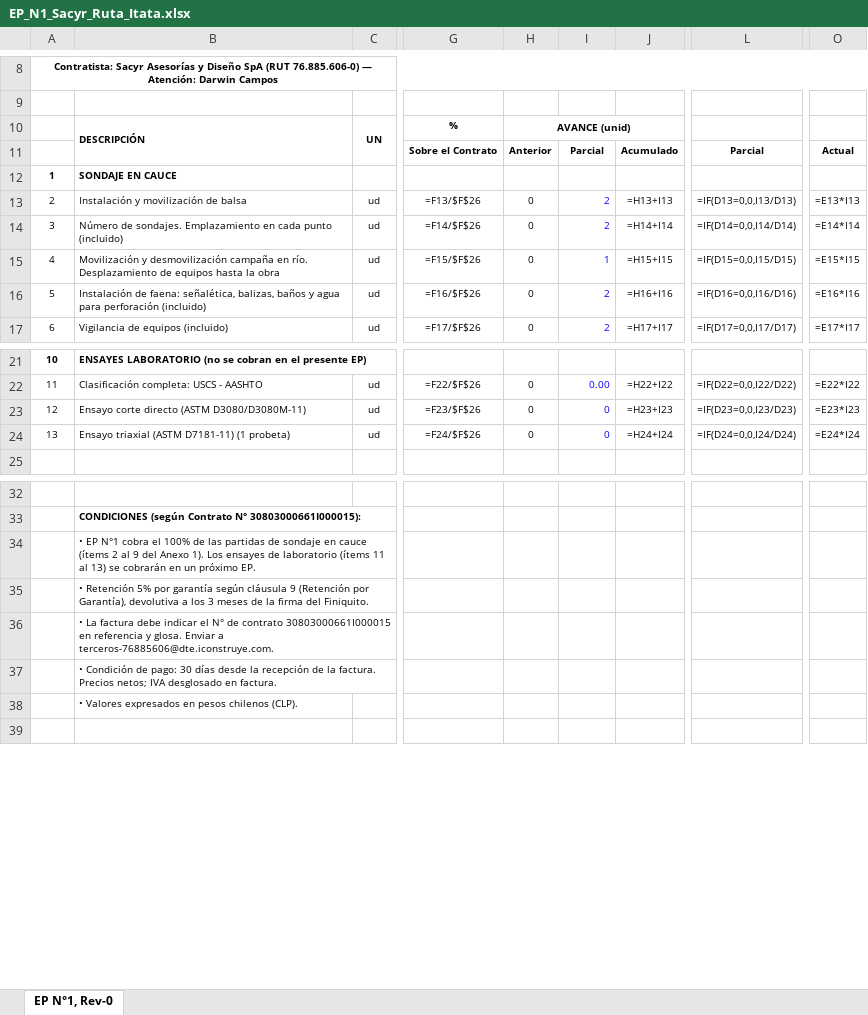
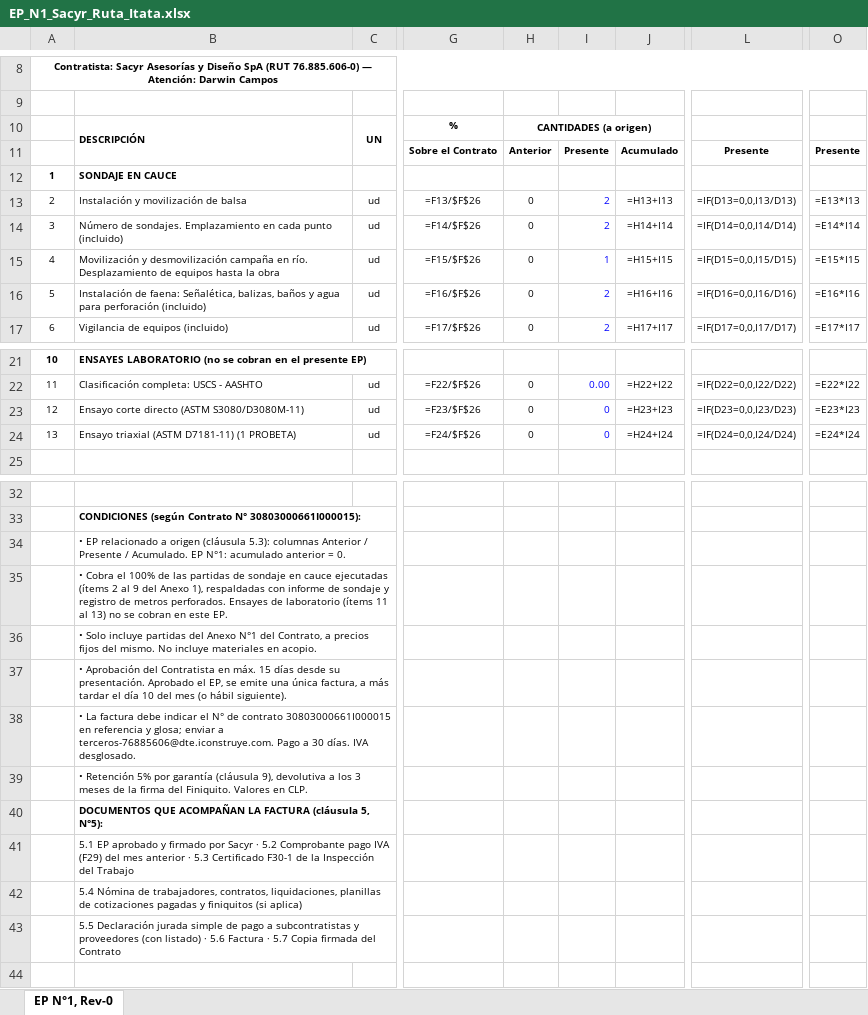
Before and after one commit to Fmatamalaa/GEOSOM, an Excel workbook: 06_Estados_de_Pago/EP_N1_Sacyr_Ruta_Itata.xlsx, sheet EP N°1, Rev-0, drawn as a sheet; only a part is shown, gaps mark what is left out; values as stored, in another font and other column widths than the file's, no borders; formulas without a stored value are shown as written; rows hold the shown columns only; the diff names each change by its address in the sheet, - before the commit and + after, or states it on an @@ line.

```diff
--- a/06_Estados_de_Pago/EP_N1_Sacyr_Ruta_Itata.xlsx (sheet EP N°1, Rev-0)
+++ b/06_Estados_de_Pago/EP_N1_Sacyr_Ruta_Itata.xlsx (sheet EP N°1, Rev-0)
-H10: AVANCE (unid)
+H10: CANTIDADES (a origen)
-I11: Parcial
+I11: Presente
-L11: Parcial
+L11: Presente
-O11: Actual
+O11: Presente
-B16: …de faena: señalética, balizas, baños…
+B16: …de faena: Señalética, balizas, baños…
-B23: Ensayo corte directo (ASTM D3080/D3080M-11)
+B23: Ensayo corte directo (ASTM S3080/D3080M-11)
-B24: Ensayo triaxial (ASTM D7181-11) (1 probeta)
+B24: Ensayo triaxial (ASTM D7181-11) (1 PROBETA)
-B34: • EP N°1 cobra el 100% de las partidas de sondaje en cauce (ítems 2 al 9 del Anexo 1). Los ensayes de laboratorio (ítems 11 al 13) se cobrarán en un próximo EP.
+B34: • EP relacionado a origen (cláusula 5.3): columnas Anterior / Presente / Acumulado. EP N°1: acumulado anterior = 0.
-B35: • Retención 5% por garantía según cláusula 9 (Retención por Garantía), devolutiva a los 3 meses de la firma del Finiquito.
+B35: • Cobra el 100% de las partidas de sondaje en cauce ejecutadas (ítems 2 al 9 del Anexo 1), respaldadas con informe de sondaje y registro de metros perforados. Ensayes de laboratorio (ítems 11 al 13) no se cobran en este EP.
-B36: • La factura debe indicar el N° de contrato 30803000661I000015 en referencia y glosa. Enviar a terceros-76885606@dte.iconstruye.com.
+B36: • Solo incluye partidas del Anexo N°1 del Contrato, a precios fijos del mismo. No incluye materiales en acopio.
-B37: • Condición de pago: 30 días desde la recepción de la factura. Precios netos; IVA desglosado en factura.
+B37: • Aprobación del Contratista en máx. 15 días desde su presentación. Aprobado el EP, se emite una única factura, a más tardar el día 10 del mes (o hábil siguiente).
-B38: • Valores expresados en pesos chilenos (CLP).
+B38: • La factura debe indicar el N° de contrato 30803000661I000015 en referencia y glosa; enviar a terceros-76885606@dte.iconstruye.com. Pago a 30 días. IVA desglosado.
+row 39:  | • Retención 5% por garantía (cláusula 9), devolutiva a los 3 meses de la firma del Finiquito. Valores en CLP.
+row 40:  | DOCUMENTOS QUE ACOMPAÑAN LA FACTURA (cláusula 5, N°5):
+row 41:  | 5.1 EP aprobado y firmado por Sacyr · 5.2 Comprobante pago IVA (F29) del mes anterior · 5.3 Certificado F30-1 de la Inspección del Trabajo
+row 42:  | 5.4 Nómina de trabajadores, contratos, liquidaciones, planillas de cotizaciones pagadas y finiquitos (si aplica)
+row 43:  | 5.5 Declaración jurada simple de pago a subcontratistas y proveedores (con listado) · 5.6 Factura · 5.7 Copia firmada del Contrato
```
